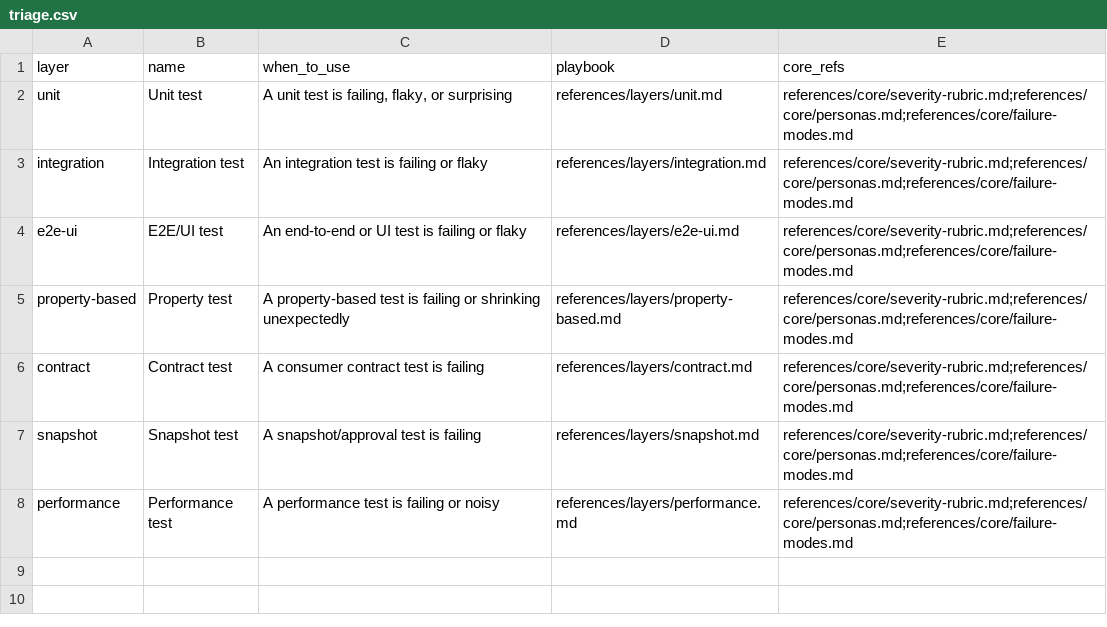
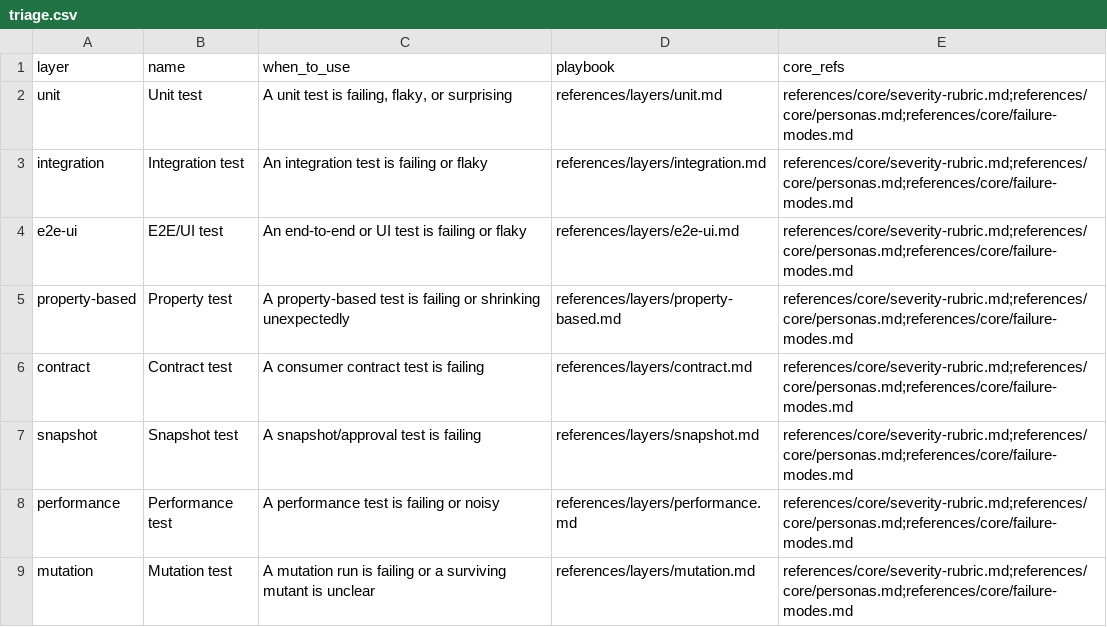
Before and after one commit to Thulr/agent-skill-kit, a CSV file: skills/test-heuristics/references/activities/triage.csv, drawn as a sheet; the diff names each change by its address in the sheet, - before the commit and + after, or states it on an @@ line.

```diff
--- a/skills/test-heuristics/references/activities/triage.csv
+++ b/skills/test-heuristics/references/activities/triage.csv
+row 9: mutation | Mutation test | A mutation run is failing or a surviving mutant is unclear | references/layers/mutation.md | references/core/severity-rubric.md;references/core/personas.md;references/core/failure-modes.md
```
Also changed, not shown: 2 other files.
